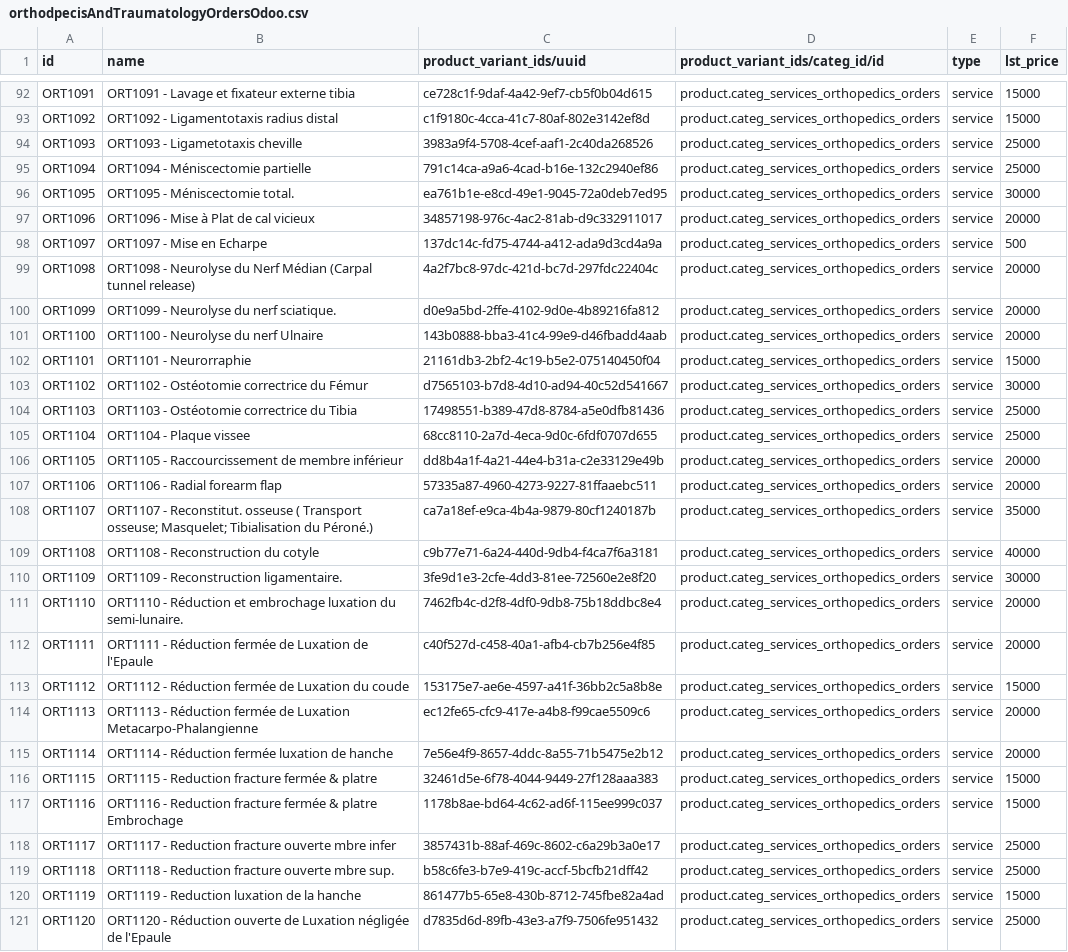
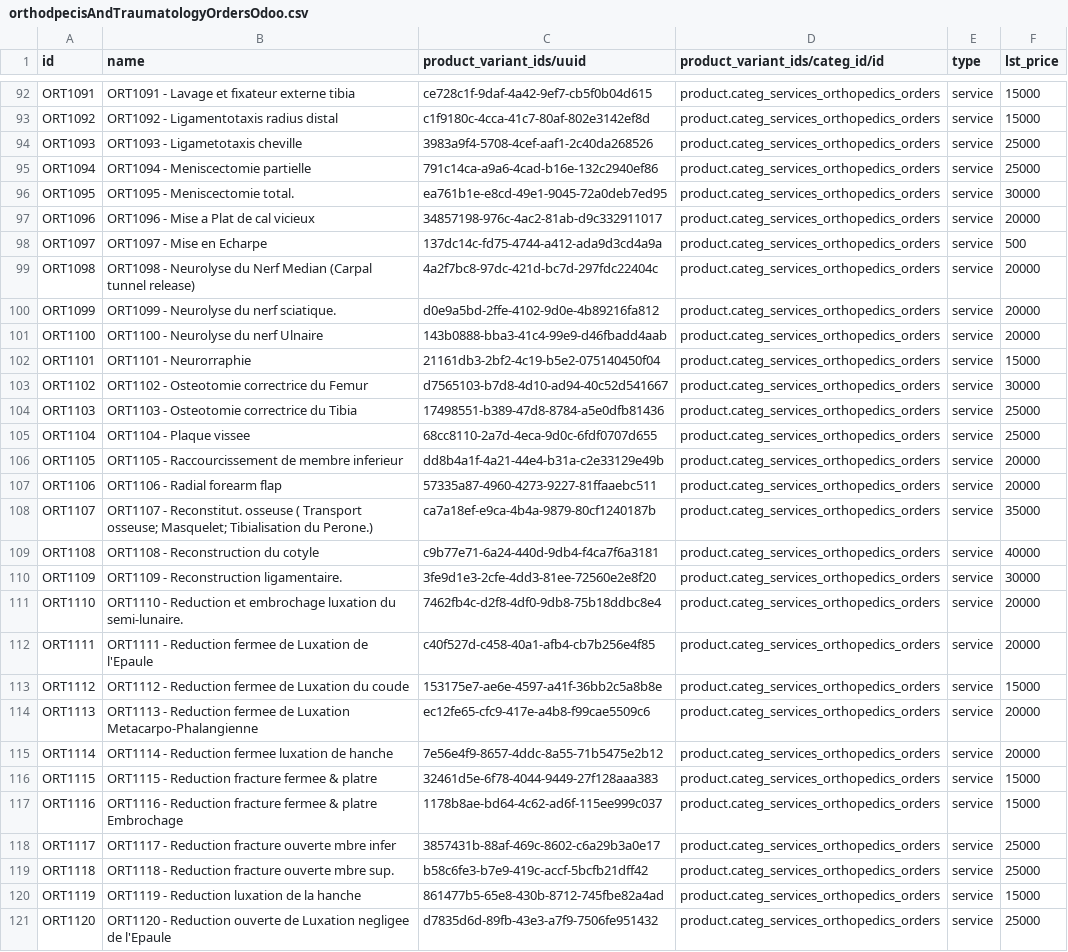
Before and after one commit to mekomsolutions/odoo-config-easydoc, a CSV file: configuration/product/orthodpecisAndTraumatologyOrdersOdoo.csv, drawn as a sheet; only a part is shown, gaps mark what is left out; the diff covers the shown part only; the diff names each change by its address in the sheet, - before the commit and + after, or states it on an @@ line.

```diff
--- a/configuration/product/orthodpecisAndTraumatologyOrdersOdoo.csv
+++ b/configuration/product/orthodpecisAndTraumatologyOrdersOdoo.csv
-B95 (name): ORT1094 - Méniscectomie partielle
+B95 (name): ORT1094 - Meniscectomie partielle
-B96 (name): ORT1095 - Méniscectomie total.
+B96 (name): ORT1095 - Meniscectomie total.
-B97 (name): ORT1096 - Mise à Plat de cal vicieux
+B97 (name): ORT1096 - Mise a Plat de cal vicieux
-B99 (name): …du Nerf Médian (Carpal tunnel…
+B99 (name): …du Nerf Median (Carpal tunnel…
-B103 (name): ORT1102 - Ostéotomie correctrice du Fémur
+B103 (name): ORT1102 - Osteotomie correctrice du Femur
-B104 (name): ORT1103 - Ostéotomie correctrice du Tibia
+B104 (name): ORT1103 - Osteotomie correctrice du Tibia
-B106 (name): …de membre inférieur
+B106 (name): …de membre inferieur
-B108 (name): …Tibialisation du Péroné.)
+B108 (name): …Tibialisation du Perone.)
-B111 (name): ORT1110 - Réduction et embrochage…
+B111 (name): ORT1110 - Reduction et embrochage…
-B112 (name): ORT1111 - Réduction fermée de Luxation…
+B112 (name): ORT1111 - Reduction fermee de Luxation…
-B113 (name): ORT1112 - Réduction fermée de Luxation…
+B113 (name): ORT1112 - Reduction fermee de Luxation…
-B114 (name): ORT1113 - Réduction fermée de Luxation…
+B114 (name): ORT1113 - Reduction fermee de Luxation…
-B115 (name): ORT1114 - Réduction fermée luxation de hanche
+B115 (name): ORT1114 - Reduction fermee luxation de hanche
-B116 (name): ORT1115 - Reduction fracture fermée & platre
+B116 (name): ORT1115 - Reduction fracture fermee & platre
-B117 (name): …Reduction fracture fermée & platre…
+B117 (name): …Reduction fracture fermee & platre…
-B121 (name): ORT1120 - Réduction ouverte de Luxation négligée de l'Epaule
+B121 (name): ORT1120 - Reduction ouverte de Luxation negligee de l'Epaule
```
Also changed, not shown: 53 edited cells elsewhere in this file, configuration/product/generalSurgeryOrdersOdoo.csv, configuration/product/obstetricsGynecologyOrdersOdoo.csv, 10 other files.
